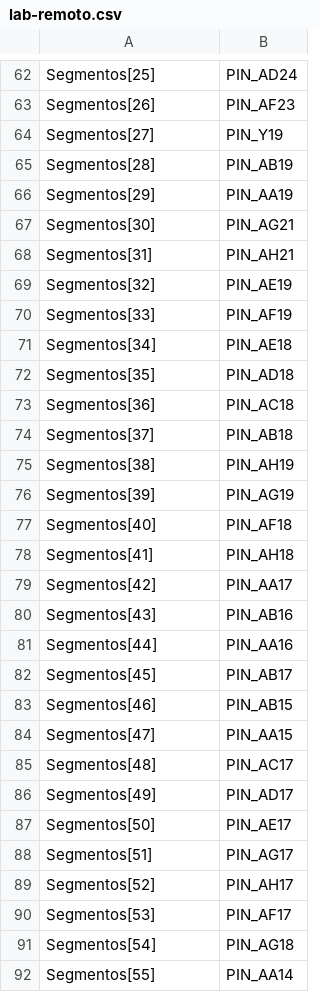
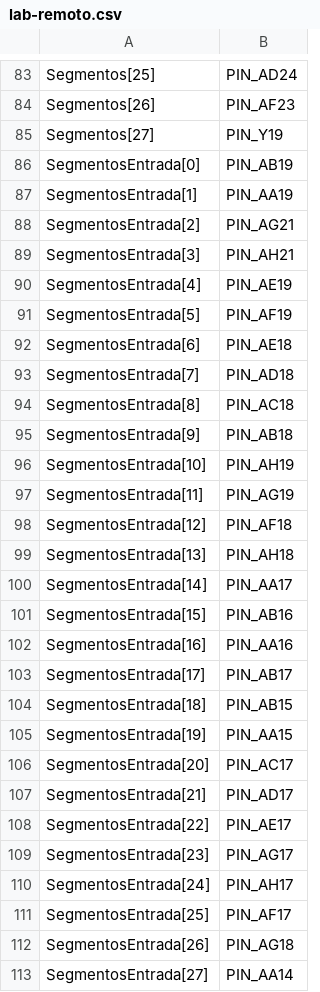
Before and after one commit to parkvivi/ARM32, a CSV file: pinagem/lab-remoto.csv, drawn as a sheet; only a part is shown, gaps mark what is left out; the diff covers the shown part only.

```diff
--- a/pinagem/lab-remoto.csv
+++ b/pinagem/lab-remoto.csv
@@ -64,29 +85,29 @@ Segmentos[26],PIN_AF23
 Segmentos[27],PIN_Y19
-Segmentos[28],PIN_AB19
-Segmentos[29],PIN_AA19
-Segmentos[30],PIN_AG21
-Segmentos[31],PIN_AH21
-Segmentos[32],PIN_AE19
-Segmentos[33],PIN_AF19
-Segmentos[34],PIN_AE18
-Segmentos[35],PIN_AD18
-Segmentos[36],PIN_AC18
-Segmentos[37],PIN_AB18
-Segmentos[38],PIN_AH19
-Segmentos[39],PIN_AG19
-Segmentos[40],PIN_AF18
-Segmentos[41],PIN_AH18
-Segmentos[42],PIN_AA17
-Segmentos[43],PIN_AB16
-Segmentos[44],PIN_AA16
-Segmentos[45],PIN_AB17
-Segmentos[46],PIN_AB15
-Segmentos[47],PIN_AA15
-Segmentos[48],PIN_AC17
-Segmentos[49],PIN_AD17
-Segmentos[50],PIN_AE17
-Segmentos[51],PIN_AG17
-Segmentos[52],PIN_AH17
-Segmentos[53],PIN_AF17
-Segmentos[54],PIN_AG18
-Segmentos[55],PIN_AA14
+SegmentosEntrada[0],PIN_AB19
+SegmentosEntrada[1],PIN_AA19
+SegmentosEntrada[2],PIN_AG21
+SegmentosEntrada[3],PIN_AH21
+SegmentosEntrada[4],PIN_AE19
+SegmentosEntrada[5],PIN_AF19
+SegmentosEntrada[6],PIN_AE18
+SegmentosEntrada[7],PIN_AD18
+SegmentosEntrada[8],PIN_AC18
+SegmentosEntrada[9],PIN_AB18
+SegmentosEntrada[10],PIN_AH19
+SegmentosEntrada[11],PIN_AG19
+SegmentosEntrada[12],PIN_AF18
+SegmentosEntrada[13],PIN_AH18
+SegmentosEntrada[14],PIN_AA17
+SegmentosEntrada[15],PIN_AB16
+SegmentosEntrada[16],PIN_AA16
+SegmentosEntrada[17],PIN_AB17
+SegmentosEntrada[18],PIN_AB15
+SegmentosEntrada[19],PIN_AA15
+SegmentosEntrada[20],PIN_AC17
+SegmentosEntrada[21],PIN_AD17
+SegmentosEntrada[22],PIN_AE17
+SegmentosEntrada[23],PIN_AG17
+SegmentosEntrada[24],PIN_AH17
+SegmentosEntrada[25],PIN_AF17
+SegmentosEntrada[26],PIN_AG18
+SegmentosEntrada[27],PIN_AA14
```
Also changed, not shown: 29 added rows, 24 removed rows and 1 edited cell elsewhere in this file, pinagem/placa-fisica.csv, 6 other files.
